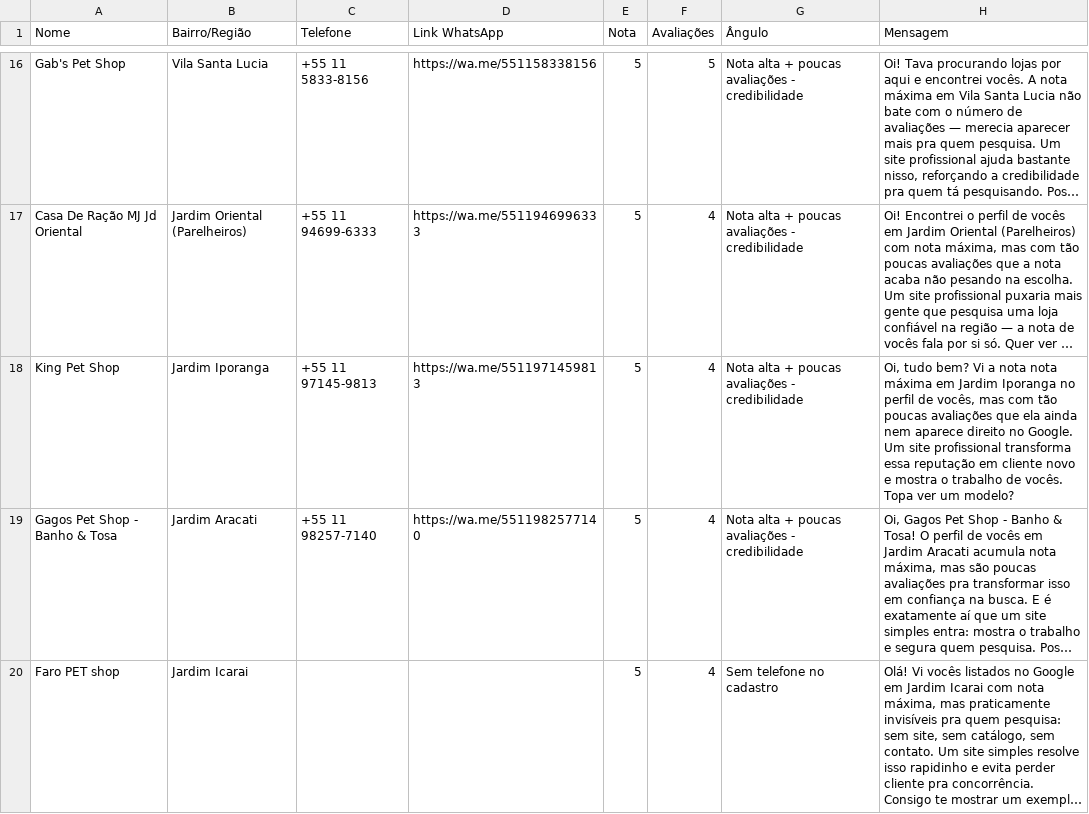
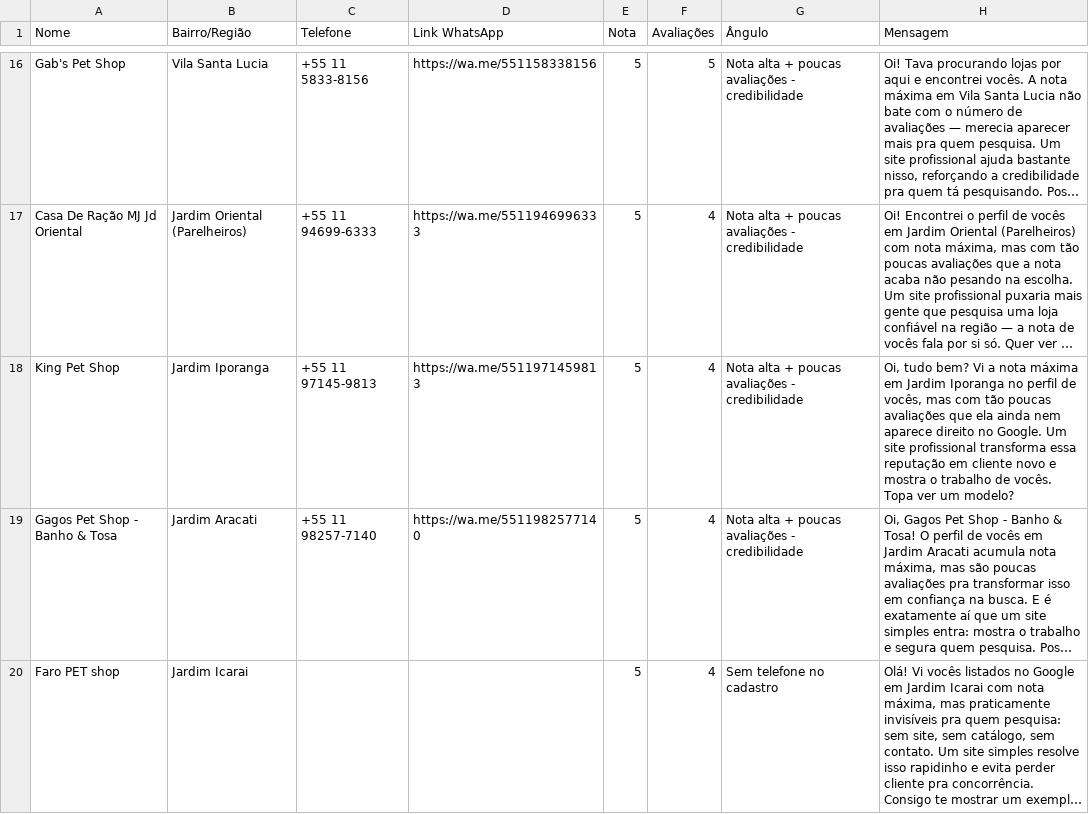
Before and after one commit to DevLuk4s/abrir-conversas-simples, a CSV file: prospeccao-pipeline/output/petshop_leads_prospeccao.csv, drawn as a sheet; only a part is shown, gaps mark what is left out; long unchanged cells end in …; the diff covers the shown part only; the diff names each change by its address in the sheet, - before the commit and + after, or states it on an @@ line.

```diff
--- a/prospeccao-pipeline/output/petshop_leads_prospeccao.csv
+++ b/prospeccao-pipeline/output/petshop_leads_prospeccao.csv
-H18 (Mensagem): …a nota nota máxima em…
+H18 (Mensagem): …a nota máxima em…
```
Also changed, not shown: 14 edited cells elsewhere in this file, prospeccao-pipeline/output/barbearia_leads_prospeccao.csv, prospeccao-pipeline/output/clinica_estetica_prospeccao.csv, 8 other files.
